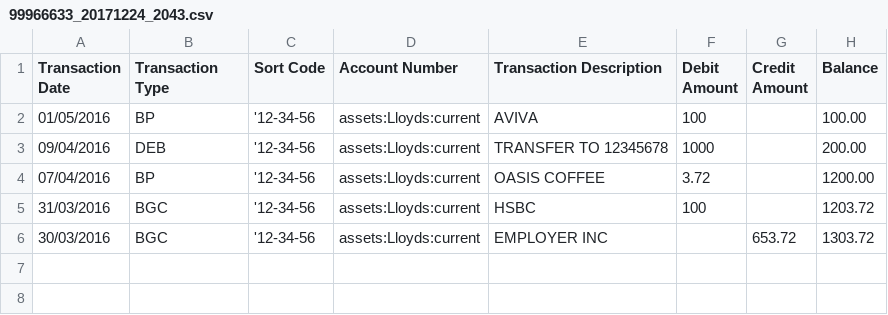
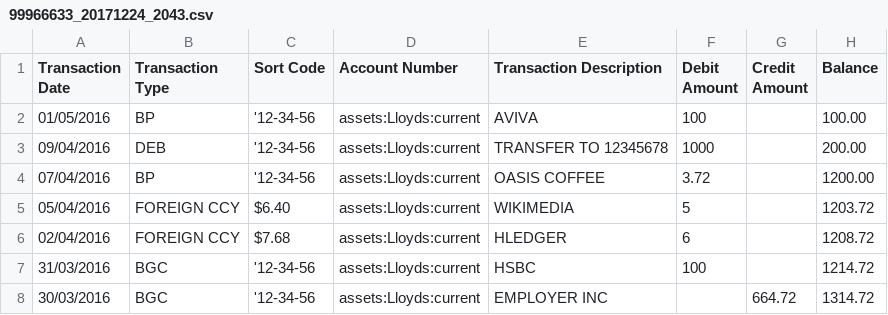
Before and after one commit to pmihaly/ff-hledger, a CSV file: import/lloyds/csv/99966633_20171224_2043.csv, drawn as a sheet.

Commit message:
10 foreign currency

```diff
--- a/import/lloyds/csv/99966633_20171224_2043.csv
+++ b/import/lloyds/csv/99966633_20171224_2043.csv
@@ -4,3 +4,5 @@ Transaction Date,Transaction Type,Sort Code,Account Number,Transaction Descripti
 07/04/2016,BP,'12-34-56,assets:Lloyds:current,OASIS COFFEE ,3.72,,1200.00
-31/03/2016,BGC,'12-34-56,assets:Lloyds:current,HSBC,100,,1203.72
-30/03/2016,BGC,'12-34-56,assets:Lloyds:current,EMPLOYER INC,,653.72,1303.72
+05/04/2016,FOREIGN CCY,$6.40,assets:Lloyds:current,WIKIMEDIA,5,,1203.72
+02/04/2016,FOREIGN CCY,$7.68,assets:Lloyds:current,HLEDGER,6,,1208.72
+31/03/2016,BGC,'12-34-56,assets:Lloyds:current,HSBC,100,,1214.72
+30/03/2016,BGC,'12-34-56,assets:Lloyds:current,EMPLOYER INC,,664.72,1314.72
```
Also changed, not shown: import/lloyds/in/99966633_20171224_2043.csv, 40 other files.
